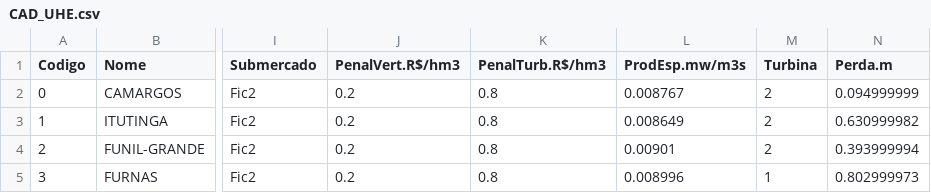
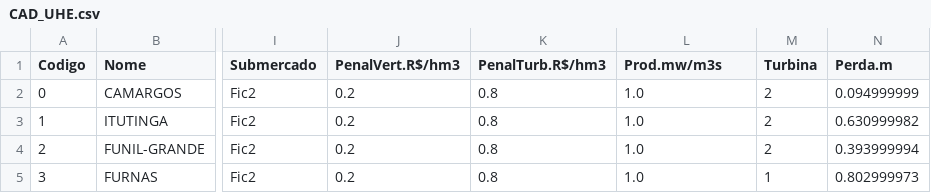
Before and after one commit to carlosribeiro06/labdessem_rust, a CSV file: examples/24Barras/CAD/CAD_UHE.csv, drawn as a sheet; only a part is shown, gaps mark what is left out; the diff names each change by its address in the sheet, - before the commit and + after, or states it on an @@ line.

Commit message:
refactor(io): rename ProdEsp column to Prod in CAD_UHE.csv
- Update header from ProdEsp.mw/m3s to Prod.mw/m3s
- Update hydro reader to match new column name
- Update example data accordingly

```diff
--- a/examples/24Barras/CAD/CAD_UHE.csv
+++ b/examples/24Barras/CAD/CAD_UHE.csv
-L1: ProdEsp.mw/m3s
+L1: Prod.mw/m3s
-L2 (Prod.mw/m3s): 0.008767
+L2 (Prod.mw/m3s): 1.0
-L3 (Prod.mw/m3s): 0.008649
+L3 (Prod.mw/m3s): 1.0
-L4 (Prod.mw/m3s): 0.00901
+L4 (Prod.mw/m3s): 1.0
-L5 (Prod.mw/m3s): 0.008996
+L5 (Prod.mw/m3s): 1.0
```
Also changed, not shown: 1 other file.
